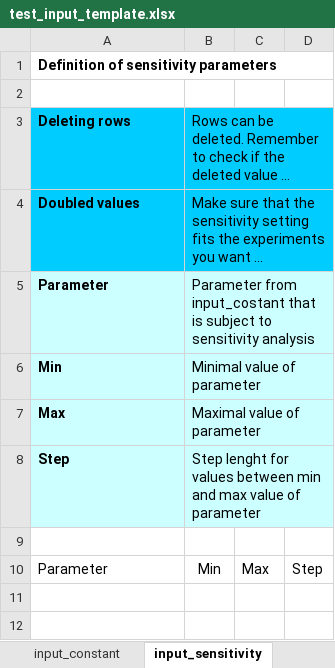
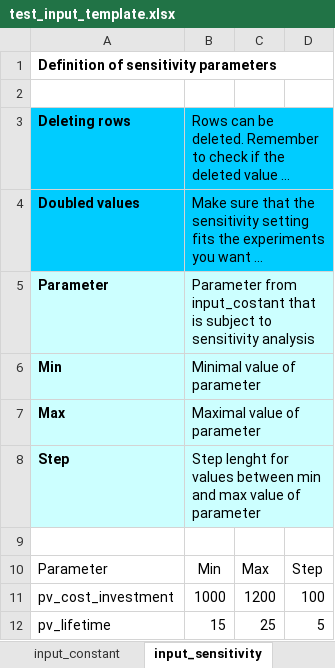
Before and after one commit to rl-institut/offgridders, an Excel workbook: inputs/test_input_template.xlsx, sheet input_sensitivity, drawn as a sheet; long unchanged cells end in …; values as stored, in another font and other column widths than the file's, no borders; the diff names each change by its address in the sheet, - before the commit and + after, or states it on an @@ line.

```diff
--- a/inputs/test_input_template.xlsx (sheet input_sensitivity)
+++ b/inputs/test_input_template.xlsx (sheet input_sensitivity)
+row 11: pv_cost_investment | 1000 | 1200 | 100
+row 12: pv_lifetime | 15 | 25 | 5
```
Also changed, not shown: sheet settings, sheet case_definitions, 24 other files.
